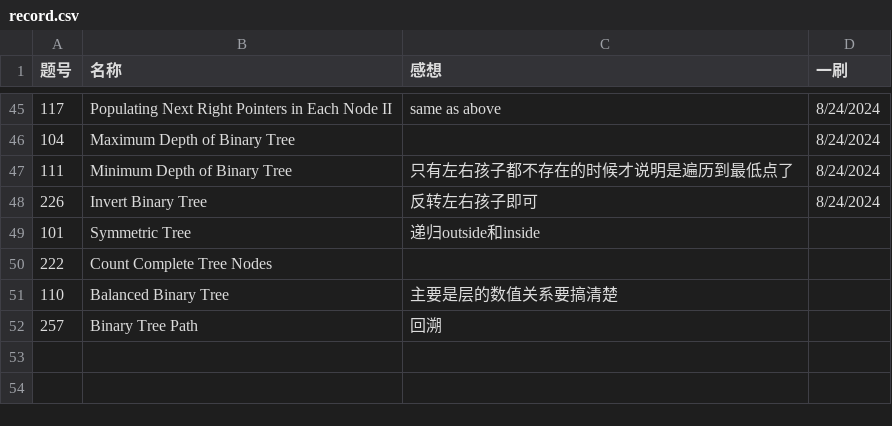
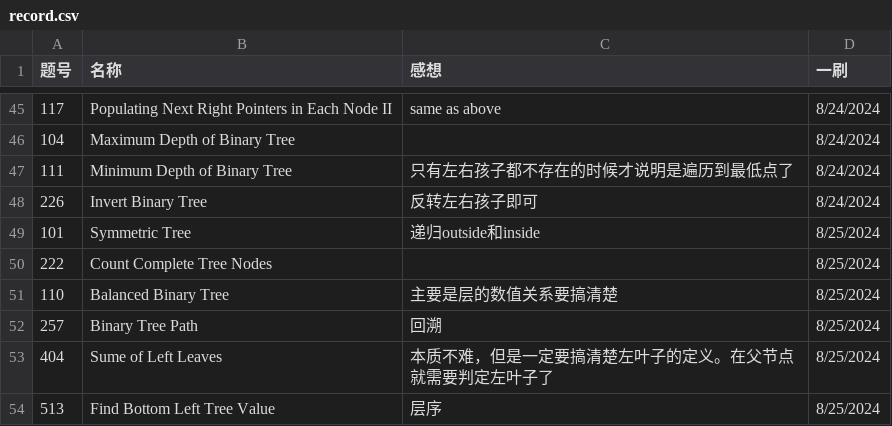
Before and after one commit to Myrrolinz/LeetCode-Record, a CSV file: record.csv, drawn as a sheet; only a part is shown, gaps mark what is left out.

```diff
--- a/record.csv
+++ b/record.csv
@@ -48,5 +48,7 @@
 226,Invert Binary Tree,反转左右孩子即可,8/24/2024
-101,Symmetric Tree,递归outside和inside,
-222,Count Complete Tree Nodes,,
-110,Balanced Binary Tree,主要是层的数值关系要搞清楚,
-257,Binary Tree Path,回溯,
+101,Symmetric Tree,递归outside和inside,8/25/2024
+222,Count Complete Tree Nodes,,8/25/2024
+110,Balanced Binary Tree,主要是层的数值关系要搞清楚,8/25/2024
+257,Binary Tree Path,回溯,8/25/2024
+404,Sume of Left Leaves,本质不难，但是一定要搞清楚左叶子的定义。在父节点就需要判定左叶子了,8/25/2024
+513,Find Bottom Left Tree Value,层序,8/25/2024
```
Also changed, not shown: 2 other files.
